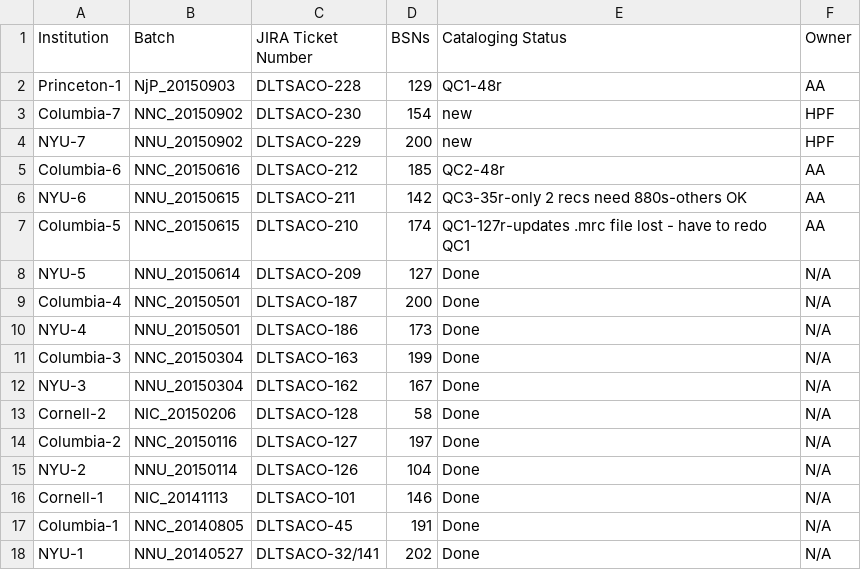
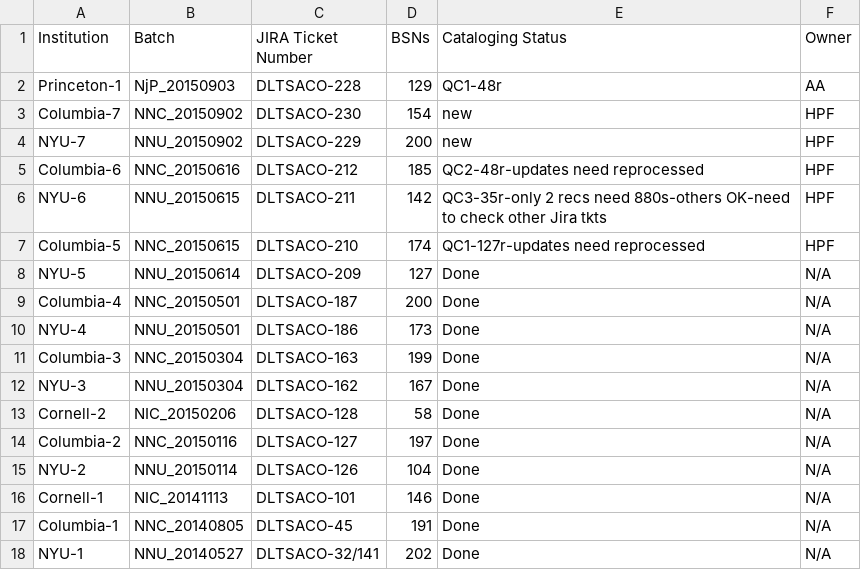
Before and after one commit to NYULibraries/aco-karms, a CSV file: work/batch-jira-tkts.csv, drawn as a sheet.

Commit message:
Update batch-jira-tkts.csv

```diff
--- a/work/batch-jira-tkts.csv
+++ b/work/batch-jira-tkts.csv
@@ -4,5 +4,5 @@ Columbia-7,NNC_20150902,DLTSACO-230,154,new,HPF
 NYU-7,NNU_20150902,DLTSACO-229,200,new,HPF
-Columbia-6,NNC_20150616,DLTSACO-212,185,QC2-48r,AA
-NYU-6,NNU_20150615,DLTSACO-211,142,QC3-35r-only 2 recs need 880s-others OK,AA
-Columbia-5,NNC_20150615,DLTSACO-210,174,QC1-127r-updates .mrc file lost - have to redo QC1,AA
+Columbia-6,NNC_20150616,DLTSACO-212,185,QC2-48r-updates need reprocessed,HPF
+NYU-6,NNU_20150615,DLTSACO-211,142,QC3-35r-only 2 recs need 880s-others OK-need to check other Jira tkts,HPF
+Columbia-5,NNC_20150615,DLTSACO-210,174,QC1-127r-updates need reprocessed,HPF
 NYU-5,NNU_20150614,DLTSACO-209,127,Done,N/A
```
